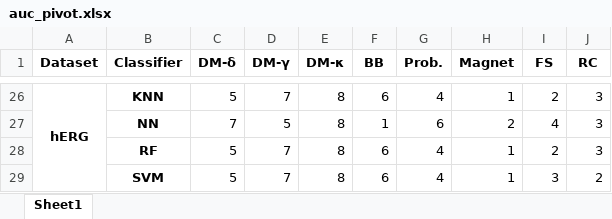
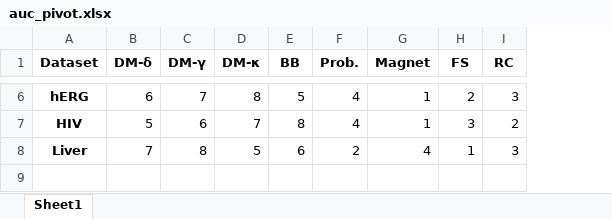
Before and after one commit to changx03/applicabilityDomain, an Excel workbook: plot_results/roc/auc_pivot.xlsx, sheet Sheet1, drawn as a sheet; only a part is shown, gaps mark what is left out; values as stored, in another font and other column widths than the file's, no borders; removed rows and columns are numbered as before the commit, all else as after; the diff covers the shown part only; the diff names each change by its address in the sheet, - before the commit and + after, or states it on an @@ line.

```diff
--- a/plot_results/roc/auc_pivot.xlsx (sheet Sheet1)
+++ b/plot_results/roc/auc_pivot.xlsx (sheet Sheet1)
-column B (Classifier), row 26: KNN; row 29: SVM
-A26:A29 merged
-B6 (DM-δ): 5
+B6 (DM-δ): 6
-E6 (BB): 6
+E6 (BB): 5
-row 27:  | NN | 7 | 5 | 8 | 1 | 6 | 2 | 4 | 3
-row 28:  | RF | 5 | 7 | 8 | 6 | 4 | 1 | 2 | 3
-A7 (Dataset): (empty)
+A7 (Dataset): HIV
-C7 (DM-γ): 7
+C7 (DM-γ): 6
-D7 (DM-κ): 8
+D7 (DM-κ): 7
-E7 (BB): 6
+E7 (BB): 8
+row 8: Liver | 7 | 8 | 5 | 6 | 2 | 4 | 1 | 3
```
Also changed, not shown: 2 added rows, 22 removed rows, 11 edited cells and merged cells elsewhere in this sheet, 1 other file.
